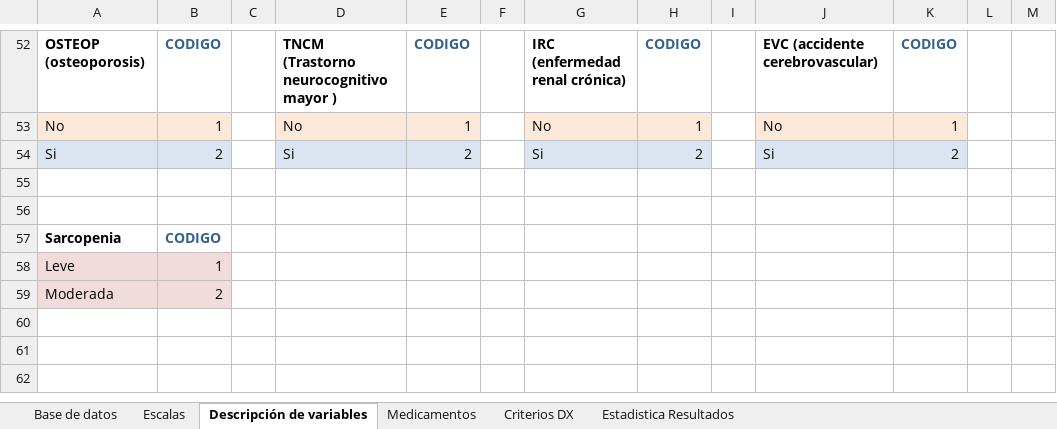
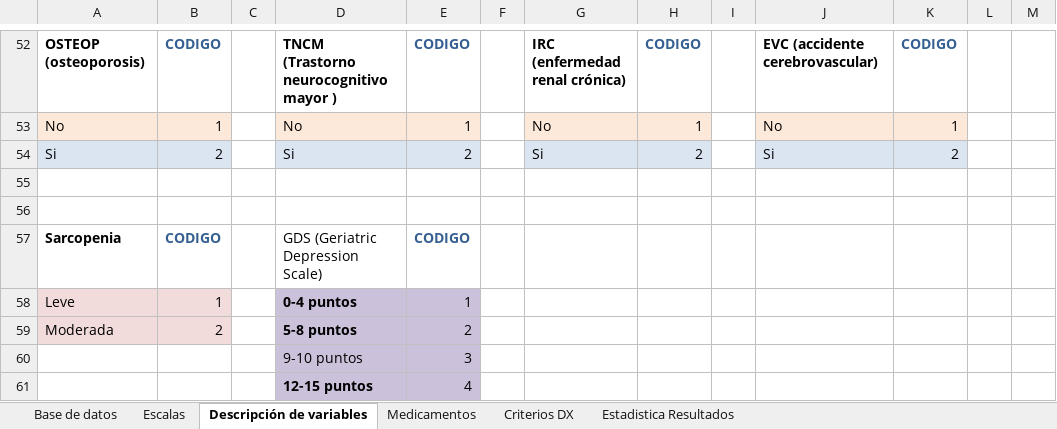
Before and after one commit to hGl0/Sarcopenia, an Excel workbook: data/sarcopenia.xlsx, sheet Descripción de variables, drawn as a sheet; only a part is shown, gaps mark what is left out; values as stored, in another font and other column widths than the file's, no borders; table styles not drawn; rows hold the shown columns only; the diff names each change by its address in the sheet, - before the commit and + after, or states it on an @@ line.

```diff
--- a/data/sarcopenia.xlsx (sheet Descripción de variables)
+++ b/data/sarcopenia.xlsx (sheet Descripción de variables)
-D57: (empty)
+D57: GDS (Geriatric Depression Scale)
-E57: (empty)
+E57: CODIGO
-D58: (empty)
+D58: 0-4 puntos
-D58:E59 fill: none
+D58:E59 fill: #CCC1DA
-E58: (empty)
+E58: 1
-D59: (empty)
+D59: 5-8 puntos
-E59: (empty)
+E59: 2
+row 60:  |  |  | 9-10 puntos | 3
+row 61:  |  |  | 12-15 puntos | 4
```
Also changed, not shown: sheet Base de datos, sheet Escalas, sheet Criterios DX, charts or pictures, 1 other file.
